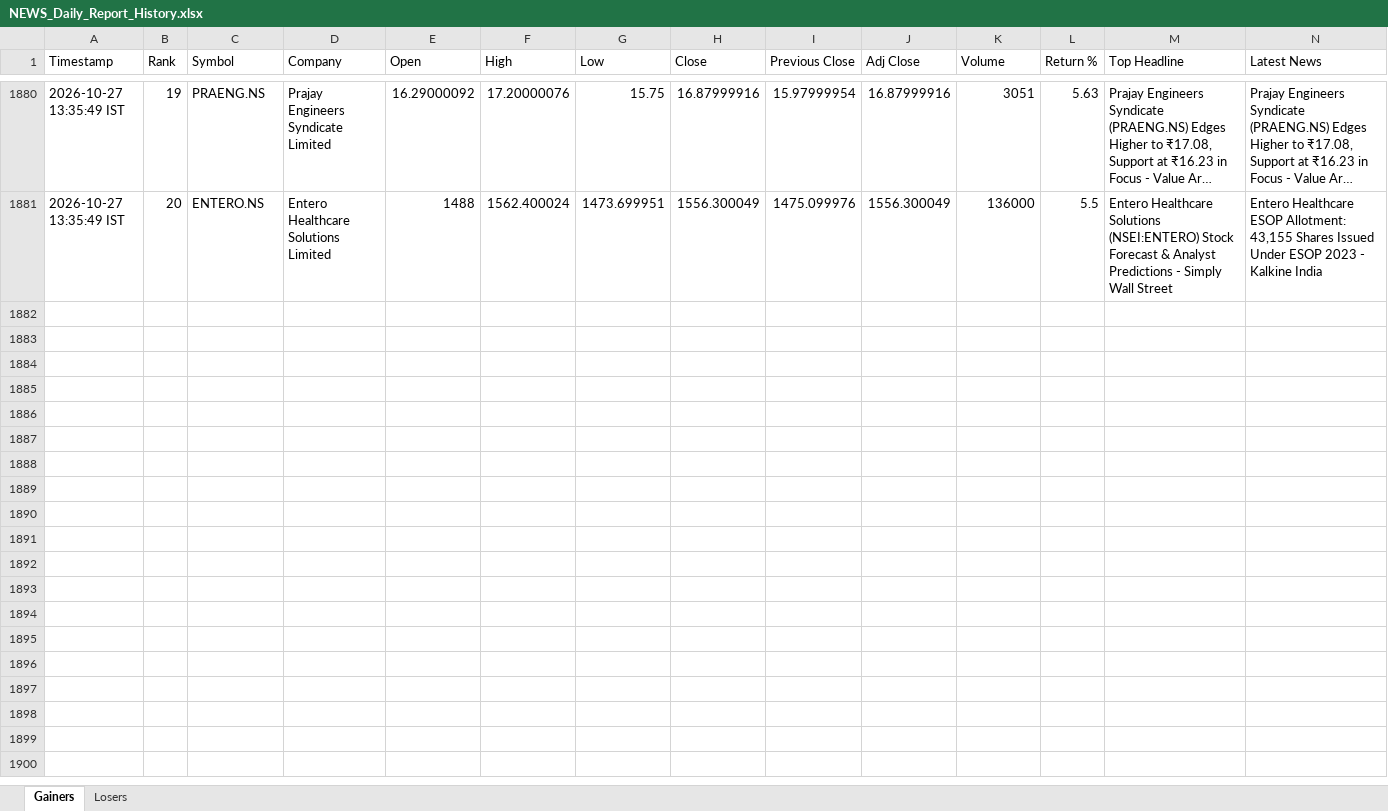
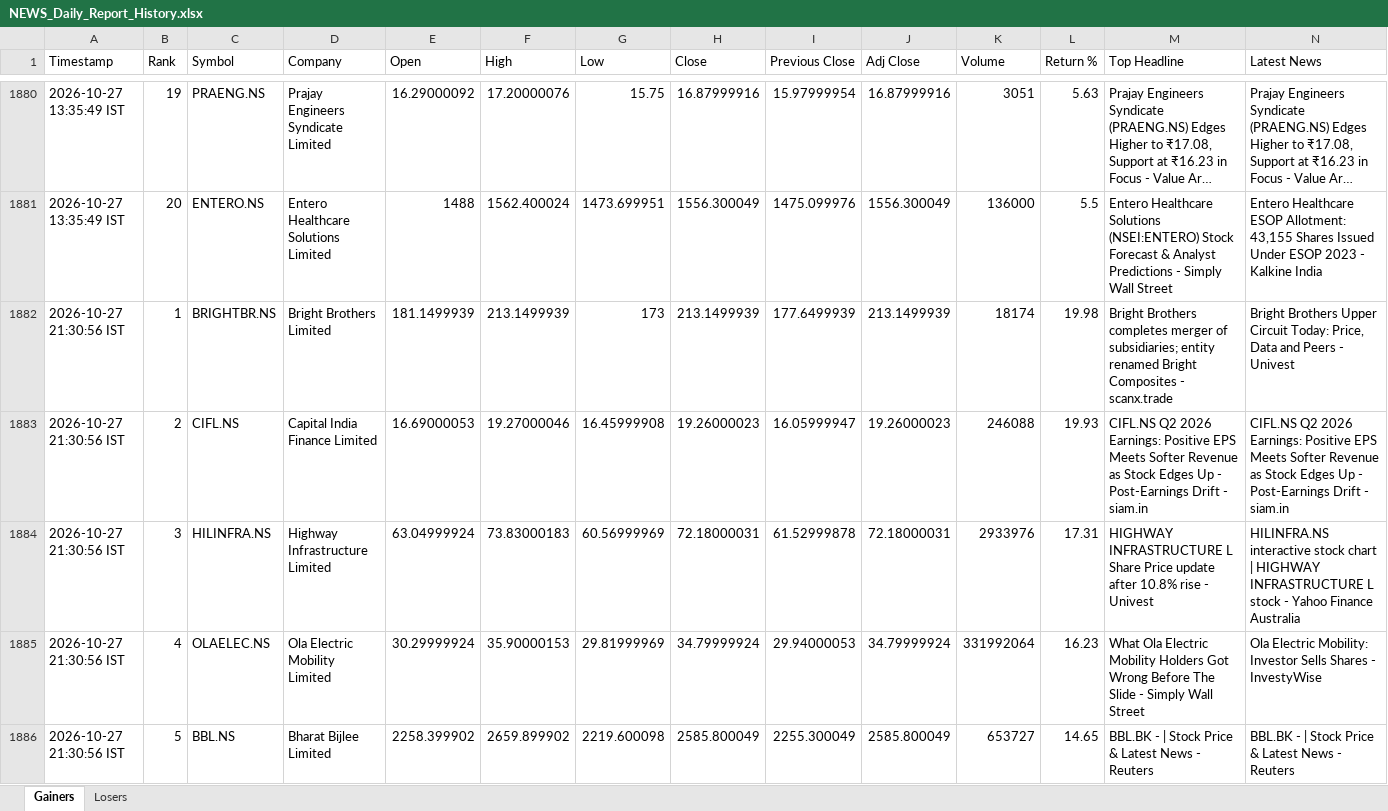
Before and after one commit to PavanSaiNekkala/News_Dividend_Fetcher, an Excel workbook: NEWS_Daily_Report/output/history/NEWS_Daily_Report_History.xlsx, sheet Gainers, drawn as a sheet; only a part is shown, gaps mark what is left out; long unchanged cells end in …; values as stored, in another font and other column widths than the file's, no borders; rows hold the shown columns only; the diff covers the shown part only; the diff names each change by its address in the sheet, - before the commit and + after, or states it on an @@ line.

```diff
--- a/NEWS_Daily_Report/output/history/NEWS_Daily_Report_History.xlsx (sheet Gainers)
+++ b/NEWS_Daily_Report/output/history/NEWS_Daily_Report_History.xlsx (sheet Gainers)
+row 1882: 2026-10-27 21:30:56 IST | 1 | BRIGHTBR.NS | Bright Brothers Limited | 181.1499939 | 213.1499939 | 173 | 213.1499939 | 177.6499939 | 213.1499939 | 18174 | 19.98 | Bright Brothers completes merger of subsidiaries; entity renamed Bright Composites - scanx.trade | Bright Brothers Upper Circuit Today: Price, Data and Peers - Univest
+row 1883: 2026-10-27 21:30:56 IST | 2 | CIFL.NS | Capital India Finance Limited | 16.69000053 | 19.27000046 | 16.45999908 | 19.26000023 | 16.05999947 | 19.26000023 | 246088 | 19.93 | CIFL.NS Q2 2026 Earnings: Positive EPS Meets Softer Revenue as Stock Edges Up - Post-Earnings Drift - siam.in | CIFL.NS Q2 2026 Earnings: Positive EPS Meets Softer Revenue as Stock Edges Up - Post-Earnings Drift - siam.in
+row 1884: 2026-10-27 21:30:56 IST | 3 | HILINFRA.NS | Highway Infrastructure Limited | 63.04999924 | 73.83000183 | 60.56999969 | 72.18000031 | 61.52999878 | 72.18000031 | 2933976 | 17.31 | HIGHWAY INFRASTRUCTURE L Share Price update after 10.8% rise - Univest | HILINFRA.NS interactive stock chart | HIGHWAY INFRASTRUCTURE L stock - Yahoo Finance Australia
+row 1885: 2026-10-27 21:30:56 IST | 4 | OLAELEC.NS | Ola Electric Mobility Limited | 30.29999924 | 35.90000153 | 29.81999969 | 34.79999924 | 29.94000053 | 34.79999924 | 331992064 | 16.23 | What Ola Electric Mobility Holders Got Wrong Before The Slide - Simply Wall Street | Ola Electric Mobility: Investor Sells Shares - InvestyWise
+row 1886: 2026-10-27 21:30:56 IST | 5 | BBL.NS | Bharat Bijlee Limited | 2258.399902 | 2659.899902 | 2219.600098 | 2585.800049 | 2255.300049 | 2585.800049 | 653727 | 14.65 | BBL.BK - | Stock Price & Latest News - Reuters | BBL.BK - | Stock Price & Latest News - Reuters
```
Also changed, not shown: 15 added rows elsewhere in this sheet, sheet Losers, NEWS_Daily_Report/output/latest/NEWS_Daily_Report.xlsx.
